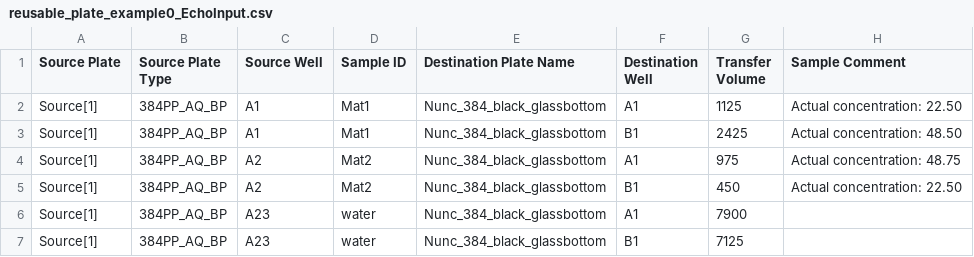
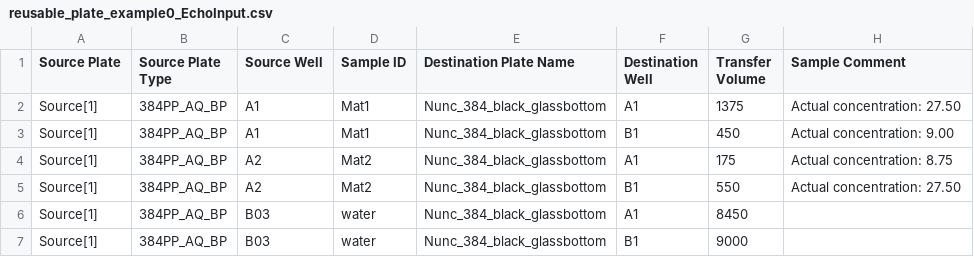
Before and after one commit to zjuradoq/murraylab_tools, a CSV file: examples/reusable_plate_examples/outputs/reusable_plate_example0_EchoInput.csv, drawn as a sheet.

```diff
--- a/examples/reusable_plate_examples/outputs/reusable_plate_example0_EchoInput.csv
+++ b/examples/reusable_plate_examples/outputs/reusable_plate_example0_EchoInput.csv
@@ -1,7 +1,7 @@
 Source Plate,Source Plate Type,Source Well,Sample ID,Destination Plate Name,Destination Well,Transfer Volume,Sample Comment
-Source[1],384PP_AQ_BP,A1,Mat1,Nunc_384_black_glassbottom,A1,1125,Actual concentration: 22.50
-Source[1],384PP_AQ_BP,A1,Mat1,Nunc_384_black_glassbottom,B1,2425,Actual concentration: 48.50
-Source[1],384PP_AQ_BP,A2,Mat2,Nunc_384_black_glassbottom,A1,975,Actual concentration: 48.75
-Source[1],384PP_AQ_BP,A2,Mat2,Nunc_384_black_glassbottom,B1,450,Actual concentration: 22.50
-Source[1],384PP_AQ_BP,A23,water,Nunc_384_black_glassbottom,A1,7900,
-Source[1],384PP_AQ_BP,A23,water,Nunc_384_black_glassbottom,B1,7125,
+Source[1],384PP_AQ_BP,A1,Mat1,Nunc_384_black_glassbottom,A1,1375,Actual concentration: 27.50
+Source[1],384PP_AQ_BP,A1,Mat1,Nunc_384_black_glassbottom,B1,450,Actual concentration: 9.00
+Source[1],384PP_AQ_BP,A2,Mat2,Nunc_384_black_glassbottom,A1,175,Actual concentration: 8.75
+Source[1],384PP_AQ_BP,A2,Mat2,Nunc_384_black_glassbottom,B1,550,Actual concentration: 27.50
+Source[1],384PP_AQ_BP,B03,water,Nunc_384_black_glassbottom,A1,8450,
+Source[1],384PP_AQ_BP,B03,water,Nunc_384_black_glassbottom,B1,9000,
```
Also changed, not shown: examples/2D_dilution_series/outputs/dilution_setup_example_EchoInput.csv, examples/2D_dilution_series/outputs/dilution_setup_example_banana_case_EchoInput.csv, 25 other files.
